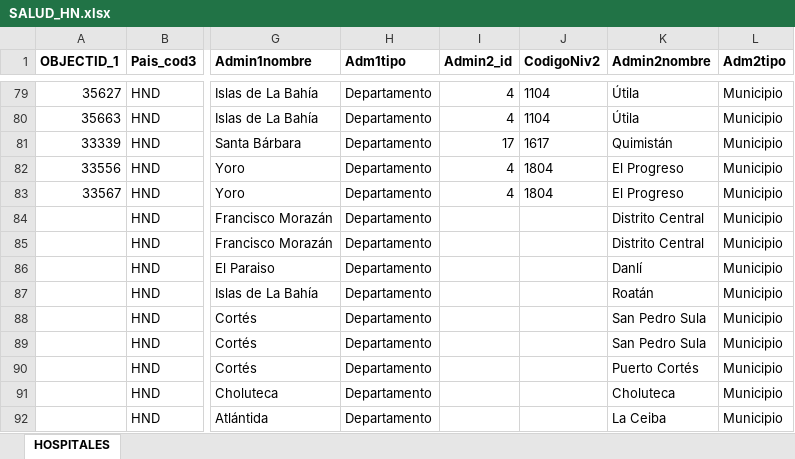
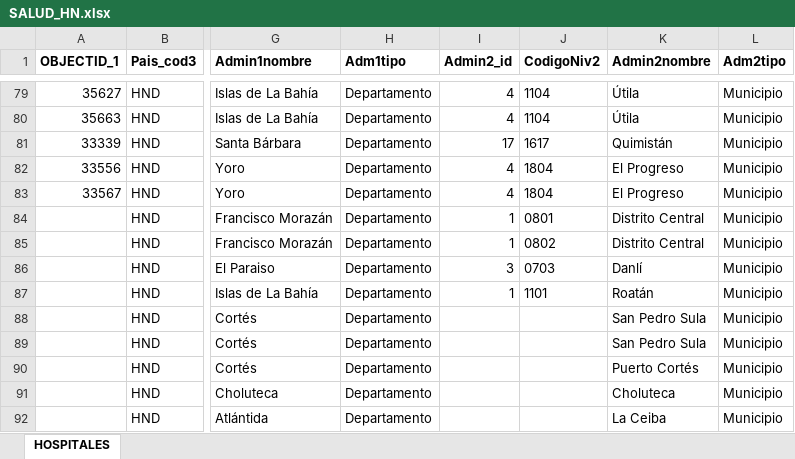
Before and after one commit to Sud-Austral/Datos, an Excel workbook: datacovidhn/SALUD_HN.xlsx, sheet HOSPITALES, drawn as a sheet; only a part is shown, gaps mark what is left out; values as stored, in another font and other column widths than the file's, no borders; table styles not drawn; the diff names each change by its address in the sheet, - before the commit and + after, or states it on an @@ line.

```diff
--- a/datacovidhn/SALUD_HN.xlsx (sheet HOSPITALES)
+++ b/datacovidhn/SALUD_HN.xlsx (sheet HOSPITALES)
-I84:I85 (Admin2_id): (empty)
+I84:I85 (Admin2_id): 1
-J84 (CodigoNiv2): (empty)
+J84 (CodigoNiv2): 0801
-J85 (CodigoNiv2): (empty)
+J85 (CodigoNiv2): 0802
-I86 (Admin2_id): (empty)
+I86 (Admin2_id): 3
-J86 (CodigoNiv2): (empty)
+J86 (CodigoNiv2): 0703
-I87 (Admin2_id): (empty)
+I87 (Admin2_id): 1
-J87 (CodigoNiv2): (empty)
+J87 (CodigoNiv2): 1101
```
Also changed, not shown: datacovidhn/LOCALIZA HN.xlsx, datacovidhn/LOCALIZAHN.xlsx, 4 other files.
